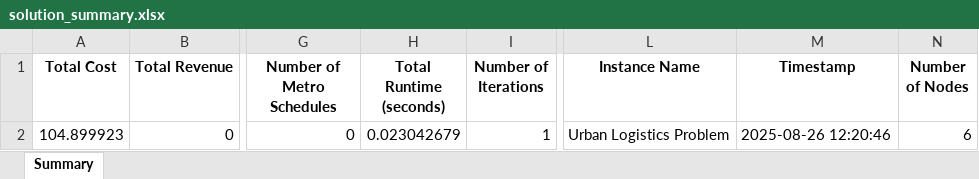
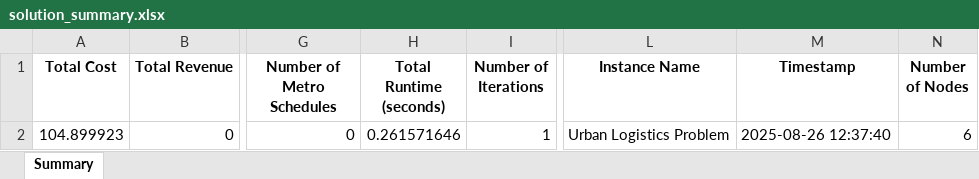
Before and after one commit to offset122/UrbanLogistics, an Excel workbook: output/basic/solution_summary.xlsx, sheet Summary, drawn as a sheet; only a part is shown, gaps mark what is left out; values as stored, in another font and other column widths than the file's, no borders; the diff names each change by its address in the sheet, - before the commit and + after, or states it on an @@ line.

```diff
--- a/output/basic/solution_summary.xlsx (sheet Summary)
+++ b/output/basic/solution_summary.xlsx (sheet Summary)
-H2 (Total Runtime (seconds)): 0.023042679
+H2 (Total Runtime (seconds)): 0.261571646
-M2 (Timestamp): 2025-08-26 12:20:46
+M2 (Timestamp): 2025-08-26 12:37:40
```
Also changed, not shown: output/algorithm_comparison.xlsx, output/basic/bounds_log.xlsx, 26 other files.
